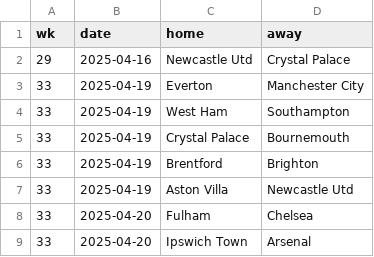
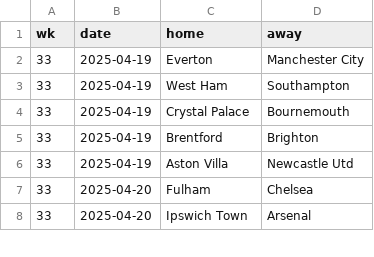
Before and after one commit to Bustami/fpl_team_strength_data, a CSV file: pl_pending_games.csv, drawn as a sheet; only a part is shown.

```diff
--- a/pl_pending_games.csv
+++ b/pl_pending_games.csv
@@ -1,3 +1,2 @@
 wk,date,home,away
-29,2025-04-16,Newcastle Utd,Crystal Palace
 33,2025-04-19,Everton,Manchester City
```
Also changed, not shown: pl_team_performance_raw_data.csv.
